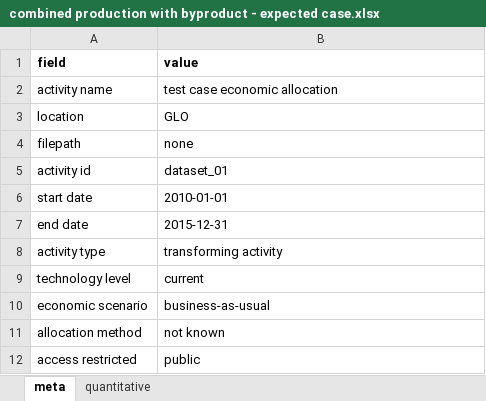
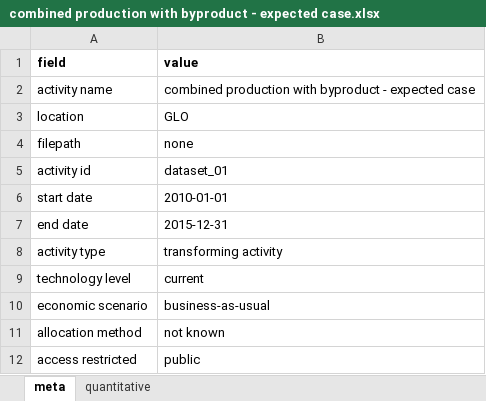
Before and after one commit to OcelotProject/Ocelot, an Excel workbook: test_cases/combined production with byproduct - expected case.xlsx, sheet meta, drawn as a sheet; values as stored, in another font and other column widths than the file's, no borders; the diff names each change by its address in the sheet, - before the commit and + after, or states it on an @@ line.

```diff
--- a/test_cases/combined production with byproduct - expected case.xlsx (sheet meta)
+++ b/test_cases/combined production with byproduct - expected case.xlsx (sheet meta)
-B2 (value): test case economic allocation
+B2 (value): combined production with byproduct - expected case
```
Also changed, not shown: test_cases/non allocatable byproduct shift.xlsx, test_cases/recalculation - expected case.xlsx, 3 other files.
